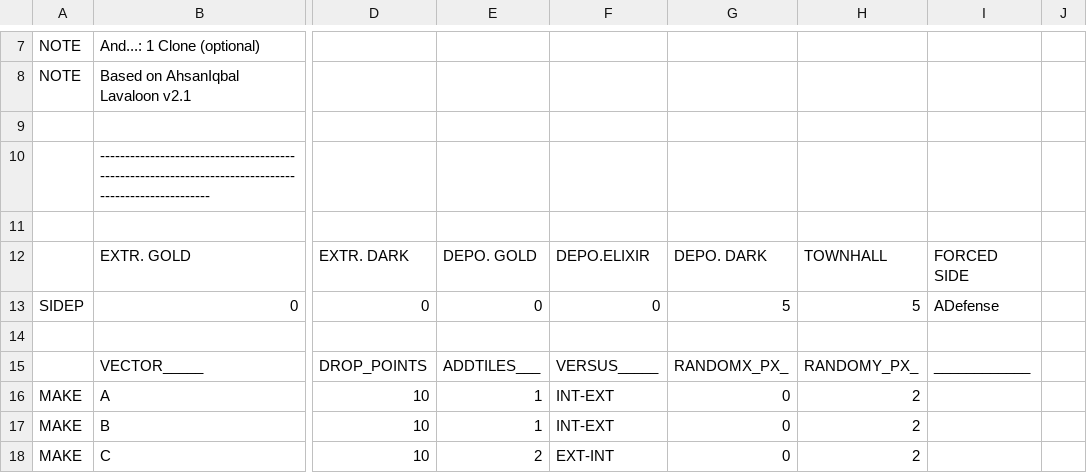
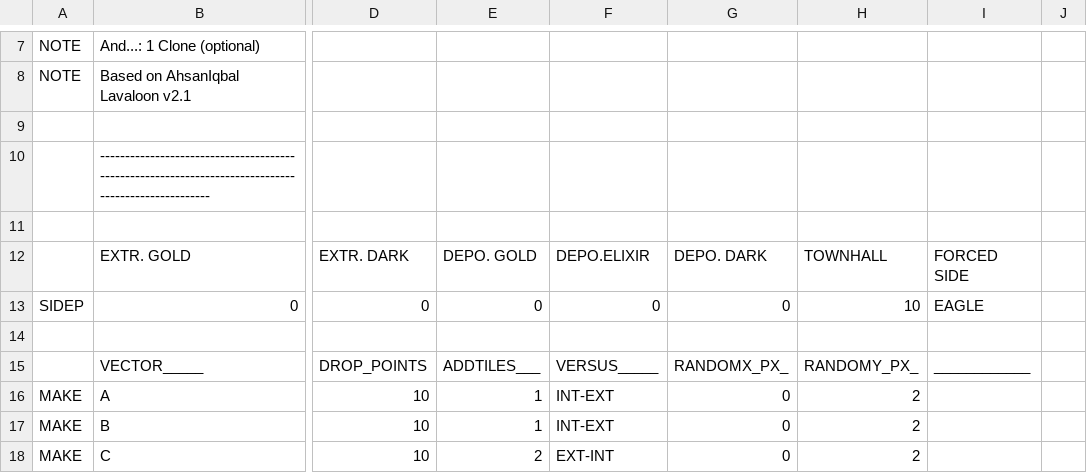
Before and after one commit to ChackBR/MyBot6_DocM, a CSV file: CSV/Attack/Mass LavaLoon_v12_by_ChackBR.csv, drawn as a sheet; only a part is shown, gaps mark what is left out; the diff names each change by its address in the sheet, - before the commit and + after, or states it on an @@ line.

Commit message:
MyBot v6.5.x [FFC + Multi Finger, SmartZap + ...]
Release DocM_2613 ( Doc Octopus )
1: Sinc with MyBot v6.5.3
2: Sinc Doc Octopus 3.5.5
3: Add Quick Train "1,2" and "1,2,3" with DEB( Don't Empty Barracks )
4: Multi Finger Attacks
5: CSV Deploy Speed Mode

Mod Features:
1: Classic Four Finger
2: Multi Finger Attacks
3: Max CCWT Logout Time
4: MultiFarm ( At DocM Version )
...

```diff
--- a/CSV/Attack/Mass LavaLoon_v12_by_ChackBR.csv
+++ b/CSV/Attack/Mass LavaLoon_v12_by_ChackBR.csv
-G13: 5
+G13: 0
-H13: 5
+H13: 10
-I13: ADefense
+I13: EAGLE
```
Also changed, not shown: 33 other files.
